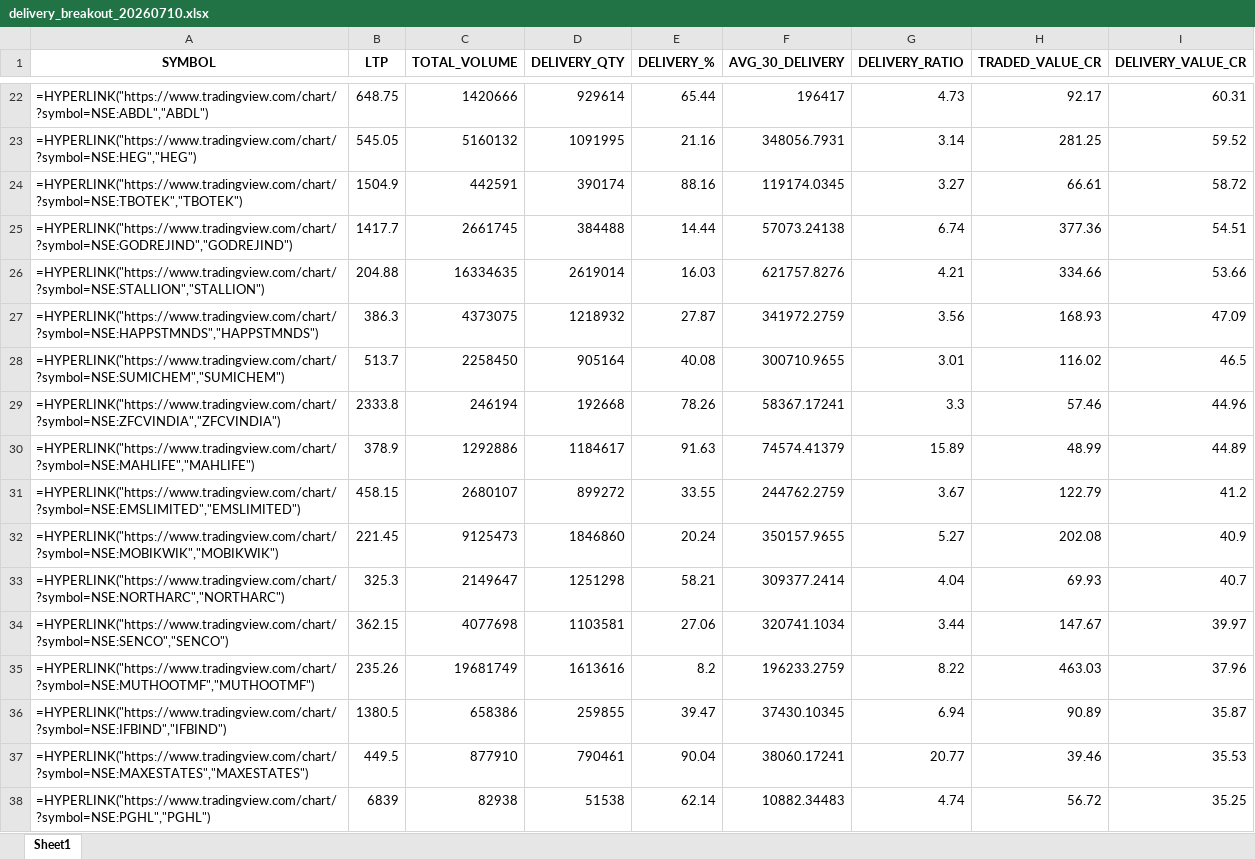
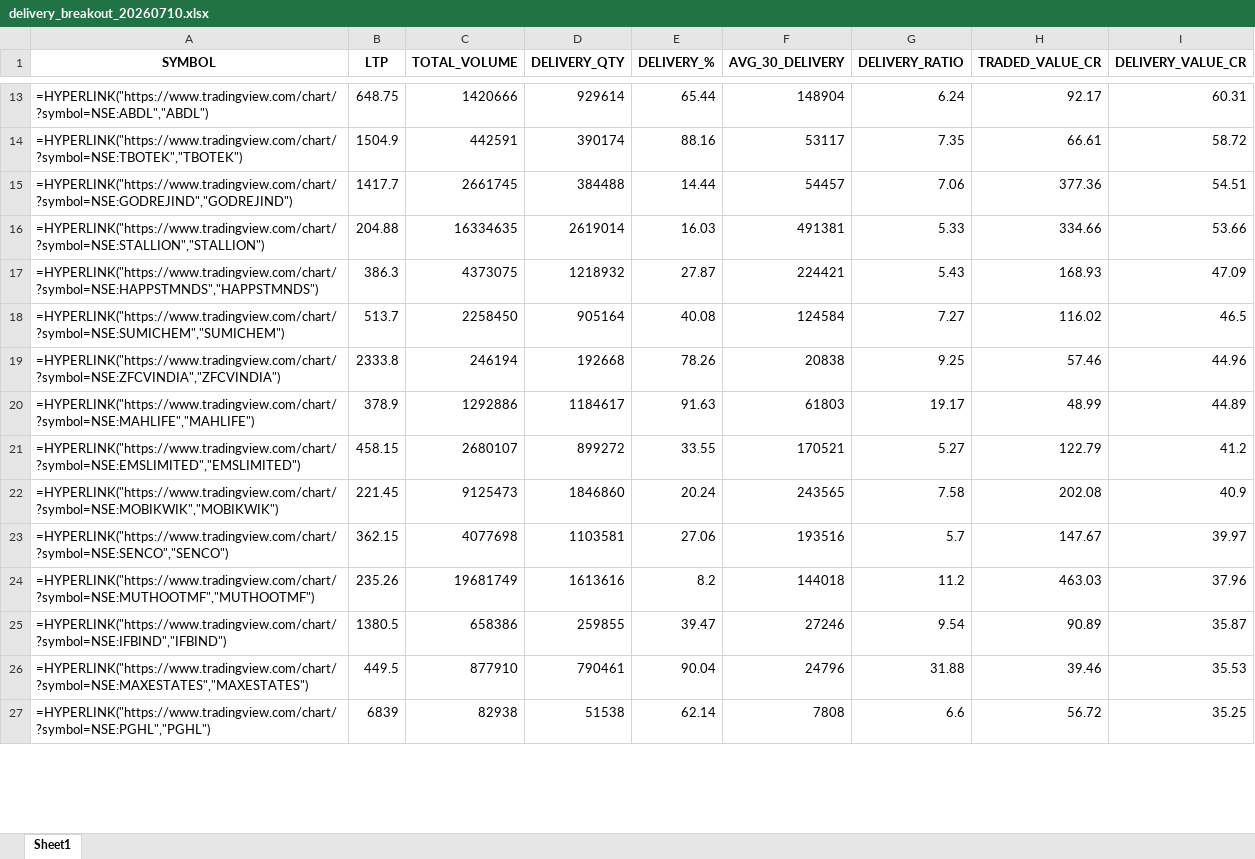
Before and after one commit to mayuresh2181/hobbyhub, an Excel workbook: data/nse/delivery/daily_output/delivery_breakout_20260710.xlsx, sheet Sheet1, drawn as a sheet; only a part is shown, gaps mark what is left out; values as stored, in another font and other column widths than the file's, no borders; formulas without a stored value are shown as written; removed rows and columns are numbered as before the commit, all else as after; the diff covers the shown part only; the diff names each change by its address in the sheet, - before the commit and + after, or states it on an @@ line.

```diff
--- a/data/nse/delivery/daily_output/delivery_breakout_20260710.xlsx (sheet Sheet1)
+++ b/data/nse/delivery/daily_output/delivery_breakout_20260710.xlsx (sheet Sheet1)
-F13 (AVG_30_DELIVERY): 196417
+F13 (AVG_30_DELIVERY): 148904
-G13 (DELIVERY_RATIO): 4.73
+G13 (DELIVERY_RATIO): 6.24
-row 23: =HYPERLINK("https://www.tradingview.com/chart/?symbol=NSE:HEG","HEG") | 545.05 | 5160132 | 1091995 | 21.16 | 348056.7931 | 3.14 | 281.25 | 59.52
-F14 (AVG_30_DELIVERY): 119174.0345
+F14 (AVG_30_DELIVERY): 53117
-G14 (DELIVERY_RATIO): 3.27
+G14 (DELIVERY_RATIO): 7.35
-F15 (AVG_30_DELIVERY): 57073.24138
+F15 (AVG_30_DELIVERY): 54457
-G15 (DELIVERY_RATIO): 6.74
+G15 (DELIVERY_RATIO): 7.06
-F16 (AVG_30_DELIVERY): 621757.8276
+F16 (AVG_30_DELIVERY): 491381
-G16 (DELIVERY_RATIO): 4.21
+G16 (DELIVERY_RATIO): 5.33
-F17 (AVG_30_DELIVERY): 341972.2759
+F17 (AVG_30_DELIVERY): 224421
-G17 (DELIVERY_RATIO): 3.56
+G17 (DELIVERY_RATIO): 5.43
-F18 (AVG_30_DELIVERY): 300710.9655
+F18 (AVG_30_DELIVERY): 124584
-G18 (DELIVERY_RATIO): 3.01
+G18 (DELIVERY_RATIO): 7.27
-F19 (AVG_30_DELIVERY): 58367.17241
+F19 (AVG_30_DELIVERY): 20838
-G19 (DELIVERY_RATIO): 3.3
+G19 (DELIVERY_RATIO): 9.25
-F20 (AVG_30_DELIVERY): 74574.41379
+F20 (AVG_30_DELIVERY): 61803
-G20 (DELIVERY_RATIO): 15.89
+G20 (DELIVERY_RATIO): 19.17
-F21 (AVG_30_DELIVERY): 244762.2759
+F21 (AVG_30_DELIVERY): 170521
-G21 (DELIVERY_RATIO): 3.67
+G21 (DELIVERY_RATIO): 5.27
-F22 (AVG_30_DELIVERY): 350157.9655
+F22 (AVG_30_DELIVERY): 243565
-G22 (DELIVERY_RATIO): 5.27
+G22 (DELIVERY_RATIO): 7.58
-row 33: =HYPERLINK("https://www.tradingview.com/chart/?symbol=NSE:NORTHARC","NORTHARC") | 325.3 | 2149647 | 1251298 | 58.21 | 309377.2414 | 4.04 | 69.93 | 40.7
-F23 (AVG_30_DELIVERY): 320741.1034
+F23 (AVG_30_DELIVERY): 193516
-G23 (DELIVERY_RATIO): 3.44
+G23 (DELIVERY_RATIO): 5.7
-F24 (AVG_30_DELIVERY): 196233.2759
+F24 (AVG_30_DELIVERY): 144018
-G24 (DELIVERY_RATIO): 8.22
+G24 (DELIVERY_RATIO): 11.2
-F25 (AVG_30_DELIVERY): 37430.10345
+F25 (AVG_30_DELIVERY): 27246
-G25 (DELIVERY_RATIO): 6.94
+G25 (DELIVERY_RATIO): 9.54
-F26 (AVG_30_DELIVERY): 38060.17241
+F26 (AVG_30_DELIVERY): 24796
-G26 (DELIVERY_RATIO): 20.77
+G26 (DELIVERY_RATIO): 31.88
-F27 (AVG_30_DELIVERY): 10882.34483
+F27 (AVG_30_DELIVERY): 7808
-G27 (DELIVERY_RATIO): 4.74
+G27 (DELIVERY_RATIO): 6.6
```
Also changed, not shown: 1 added row, 14 removed rows and 42 edited cells elsewhere in this sheet.
